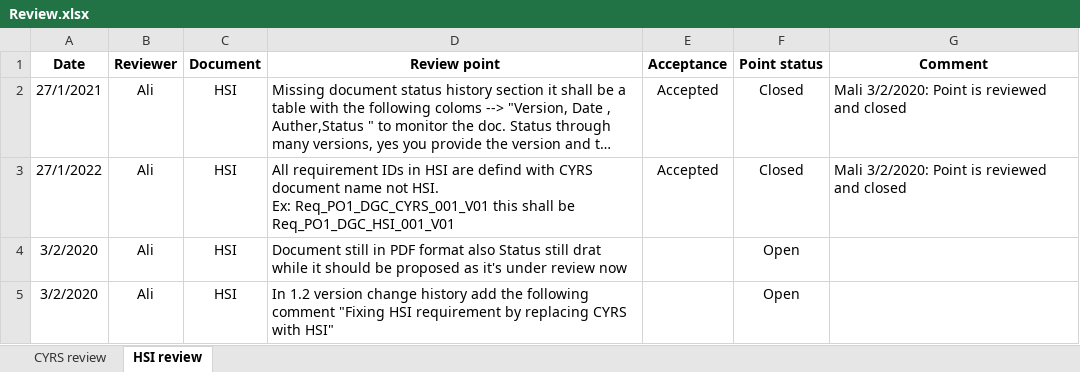
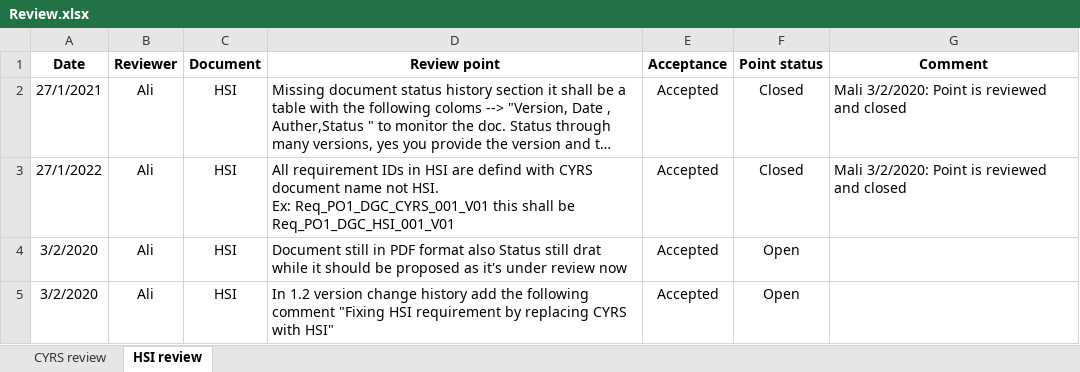
Before and after one commit to Hazemmekawy/SWE_Digital_Calculator, an Excel workbook: Input documents/Review.xlsx, sheet HSI review, drawn as a sheet; long unchanged cells end in …; values as stored, in another font and other column widths than the file's, no borders; conditional formats not drawn; the diff names each change by its address in the sheet, - before the commit and + after, or states it on an @@ line.

Commit message:
update_HSI_Review
Signed-off-by: Hazemmekawy <dextermekawy@gmail.com>

```diff
--- a/Input documents/Review.xlsx (sheet HSI review)
+++ b/Input documents/Review.xlsx (sheet HSI review)
-E4:E5 (Acceptance): (empty)
+E4:E5 (Acceptance): Accepted
```
